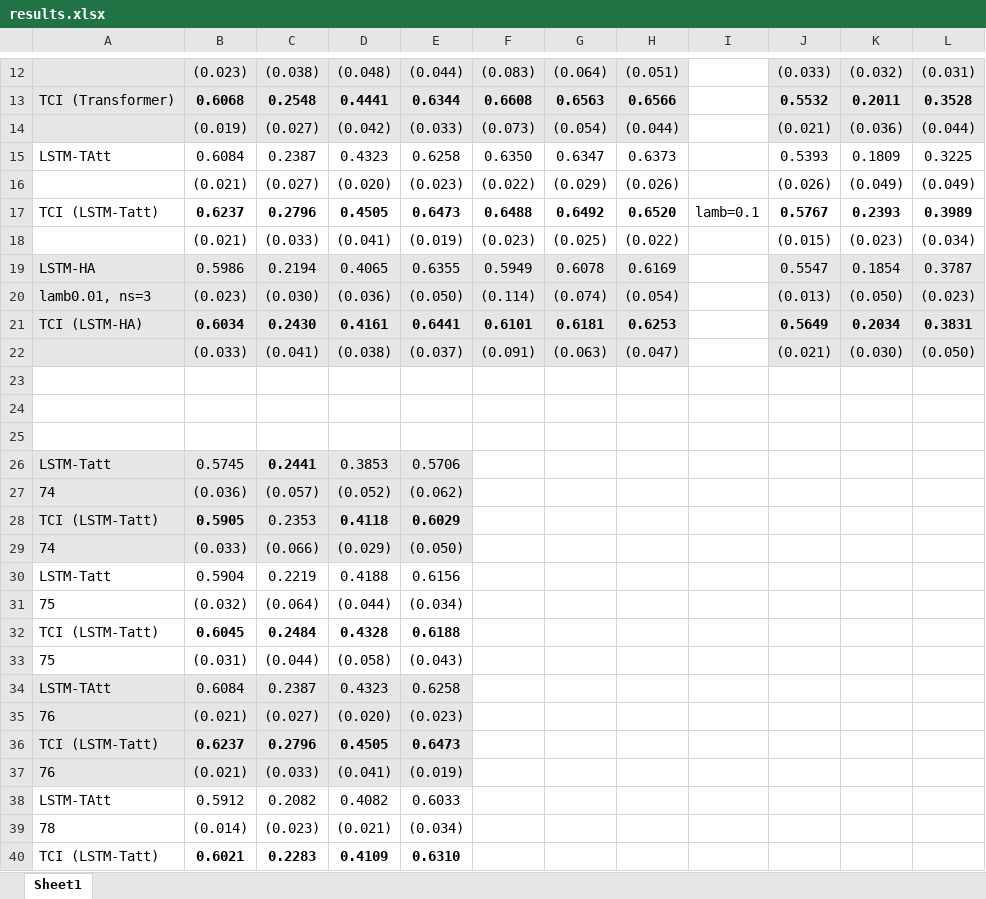
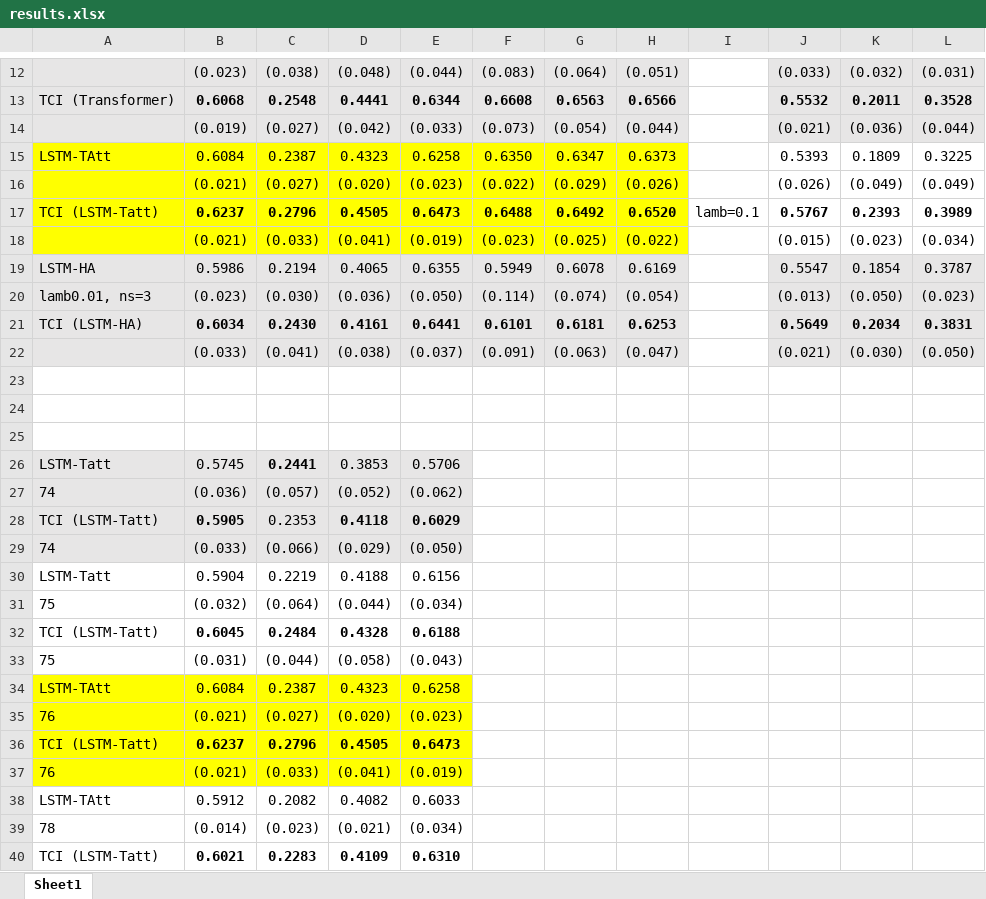
Before and after one commit to ZaccWu/RaisingTSA, an Excel workbook: results.xlsx, sheet Sheet1, drawn as a sheet; only a part is shown, gaps mark what is left out; values as stored, in another font and other column widths than the file's, no borders; the diff covers the shown part only; the diff names each change by its address in the sheet, - before the commit and + after, or states it on an @@ line.

```diff
--- a/results.xlsx (sheet Sheet1)
+++ b/results.xlsx (sheet Sheet1)
-A15:H18 fill: none
+A15:H18 fill: #FFFF00
-A34:E37 fill: #E7E6E6
+A34:E37 fill: #FFFF00
```
Also changed, not shown: 25 added rows elsewhere in this sheet.
